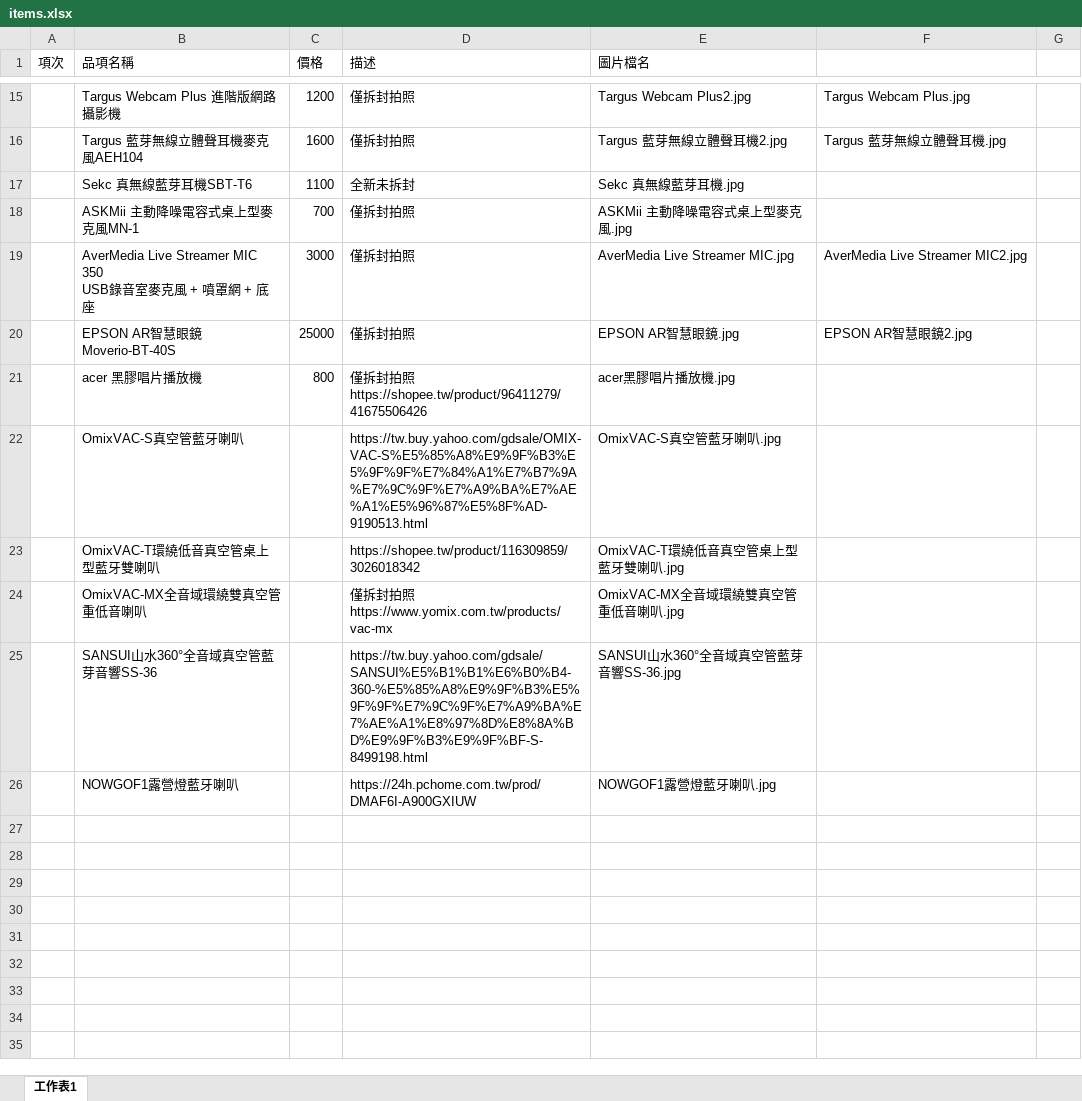
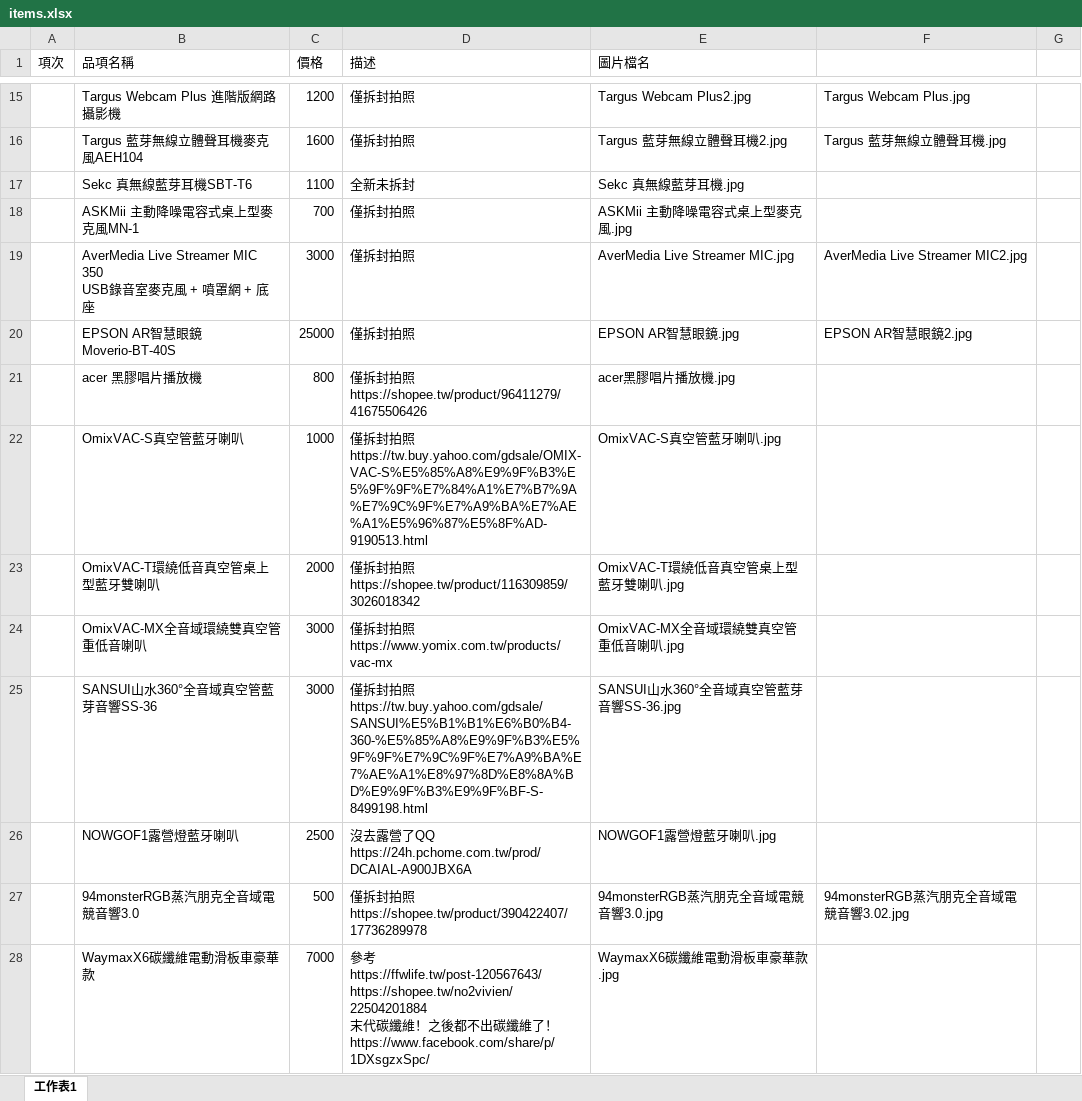
Before and after one commit to lightpink/testProj, an Excel workbook: data/items.xlsx, sheet 工作表1, drawn as a sheet; only a part is shown, gaps mark what is left out; values as stored, in another font and other column widths than the file's, no borders; ↵ is a line break in a cell; the diff covers the shown part only; the diff names each change by its address in the sheet, - before the commit and + after, or states it on an @@ line.

```diff
--- a/data/items.xlsx (sheet 工作表1)
+++ b/data/items.xlsx (sheet 工作表1)
-C22 (價格): (empty)
+C22 (價格): 1000
-D22 (描述): https://tw.buy.yahoo.com/gdsale/OMIX-VAC-S%E5%85%A8%E9%9F%B3%E5%9F%9F%E7%84%A1%E7%B7%9A%E7%9C%9F%E7%A9%BA%E7%AE%A1%E5%96%87%E5%8F%AD-9190513.html
+D22 (描述): 僅拆封拍照 ↵ https://tw.buy.yahoo.com/gdsale/OMIX-VAC-S%E5%85%A8%E9%9F%B3%E5%9F%9F%E7%84%A1%E7%B7%9A%E7%9C%9F%E7%A9%BA%E7%AE%A1%E5%96%87%E5%8F%AD-9190513.html
-C23 (價格): (empty)
+C23 (價格): 2000
-D23 (描述): https://shopee.tw/product/116309859/3026018342
+D23 (描述): 僅拆封拍照 ↵ https://shopee.tw/product/116309859/3026018342
-C24:C25 (價格): (empty)
+C24:C25 (價格): 3000
-D25 (描述): https://tw.buy.yahoo.com/gdsale/SANSUI%E5%B1%B1%E6%B0%B4-360-%E5%85%A8%E9%9F%B3%E5%9F%9F%E7%9C%9F%E7%A9%BA%E7%AE%A1%E8%97%8D%E8%8A%BD%E9%9F%B3%E9%9F%BF-S-8499198.html
+D25 (描述): 僅拆封拍照 ↵ https://tw.buy.yahoo.com/gdsale/SANSUI%E5%B1%B1%E6%B0%B4-360-%E5%85%A8%E9%9F%B3%E5%9F%9F%E7%9C%9F%E7%A9%BA%E7%AE%A1%E8%97%8D%E8%8A%BD%E9%9F%B3%E9%9F%BF-S-8499198.html
-C26 (價格): (empty)
+C26 (價格): 2500
-D26 (描述): https://24h.pchome.com.tw/prod/DMAF6I-A900GXIUW
+D26 (描述): 沒去露營了QQ ↵ https://24h.pchome.com.tw/prod/DCAIAL-A900JBX6A
+row 27:  | 94monsterRGB蒸汽朋克全音域電競音響3.0 | 500 | 僅拆封拍照 ↵ https://shopee.tw/product/390422407/17736289978 | 94monsterRGB蒸汽朋克全音域電競音響3.0.jpg | 94monsterRGB蒸汽朋克全音域電競音響3.02.jpg
+row 28:  | WaymaxX6碳纖維電動滑板車豪華款 | 7000 | 參考 ↵ https://ffwlife.tw/post-120567643/ ↵ https://shopee.tw/no2vivien/22504201884 ↵ 末代碳纖維！之後都不出碳纖維了！ ↵ https://www.facebook.com/share/p/1DXsgzxSpc/ | WaymaxX6碳纖維電動滑板車豪華款.jpg
```
Also changed, not shown: 7 added rows and 1 edited cell elsewhere in this sheet, 11 other files.
